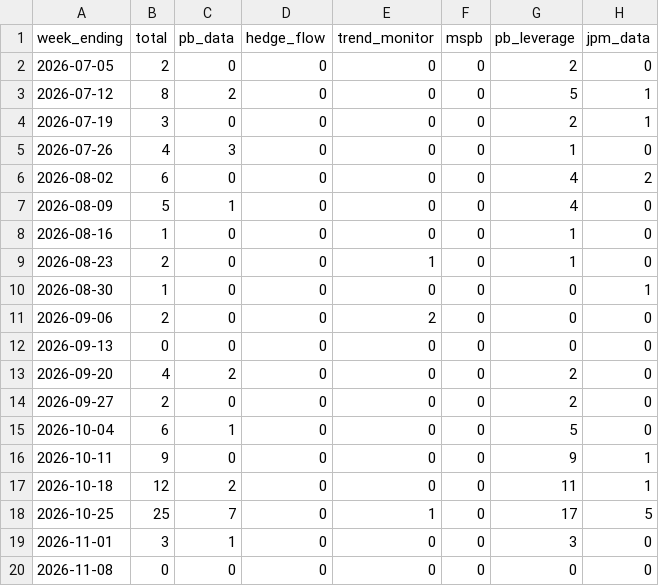
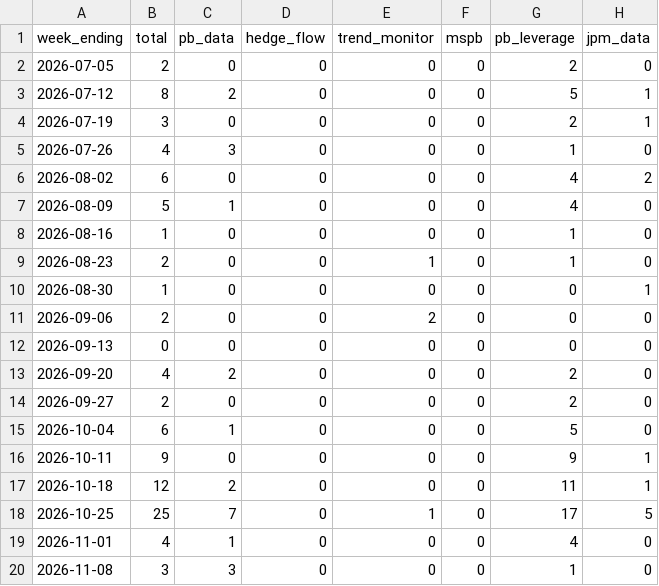
Before and after one commit to Jim-Lohse/investment-lab, a CSV file: data/derived/positioning_weekly.csv, drawn as a sheet.

```diff
--- a/data/derived/positioning_weekly.csv
+++ b/data/derived/positioning_weekly.csv
@@ -18,3 +18,3 @@ week_ending,total,pb_data,hedge_flow,trend_monitor,mspb,pb_leverage,jpm_data
 2026-10-25,25,7,0,1,0,17,5
-2026-11-01,3,1,0,0,0,3,0
-2026-11-08,0,0,0,0,0,0,0
+2026-11-01,4,1,0,0,0,4,0
+2026-11-08,3,3,0,0,0,1,0
```
Also changed, not shown: data/prices/etf_daily.csv, data/rates/treasury_daily.csv, 6 other files.
